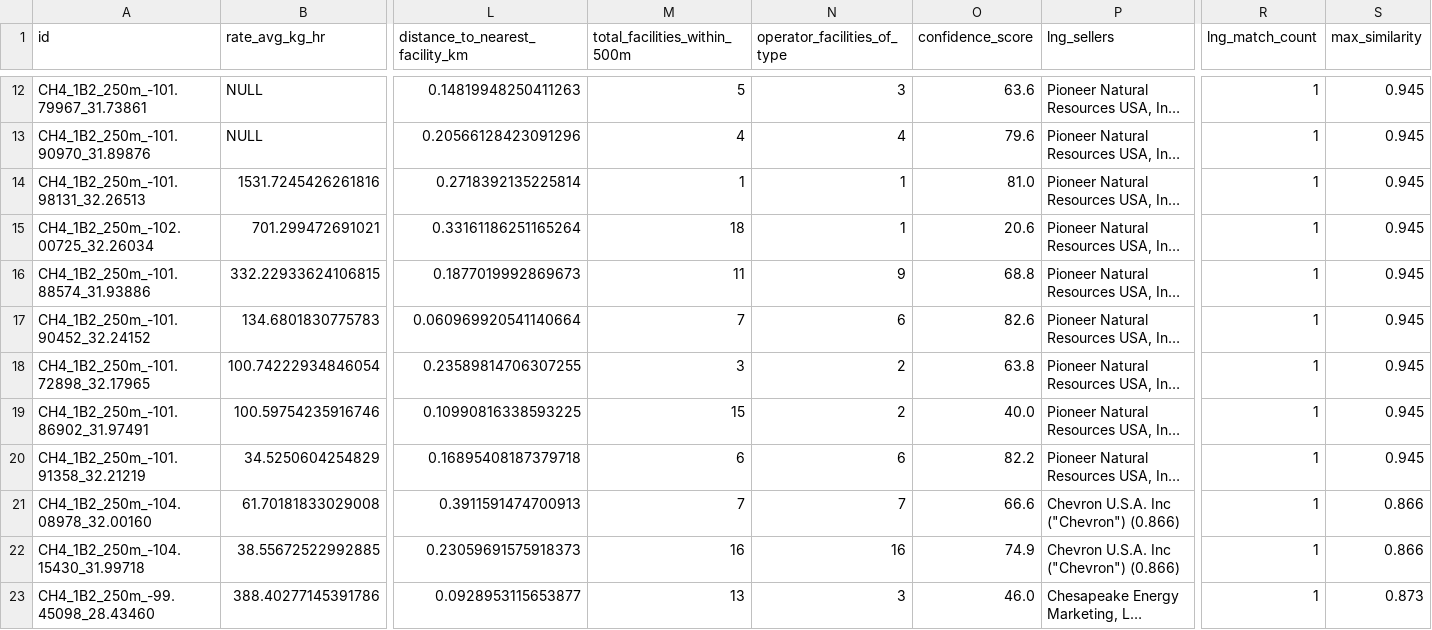
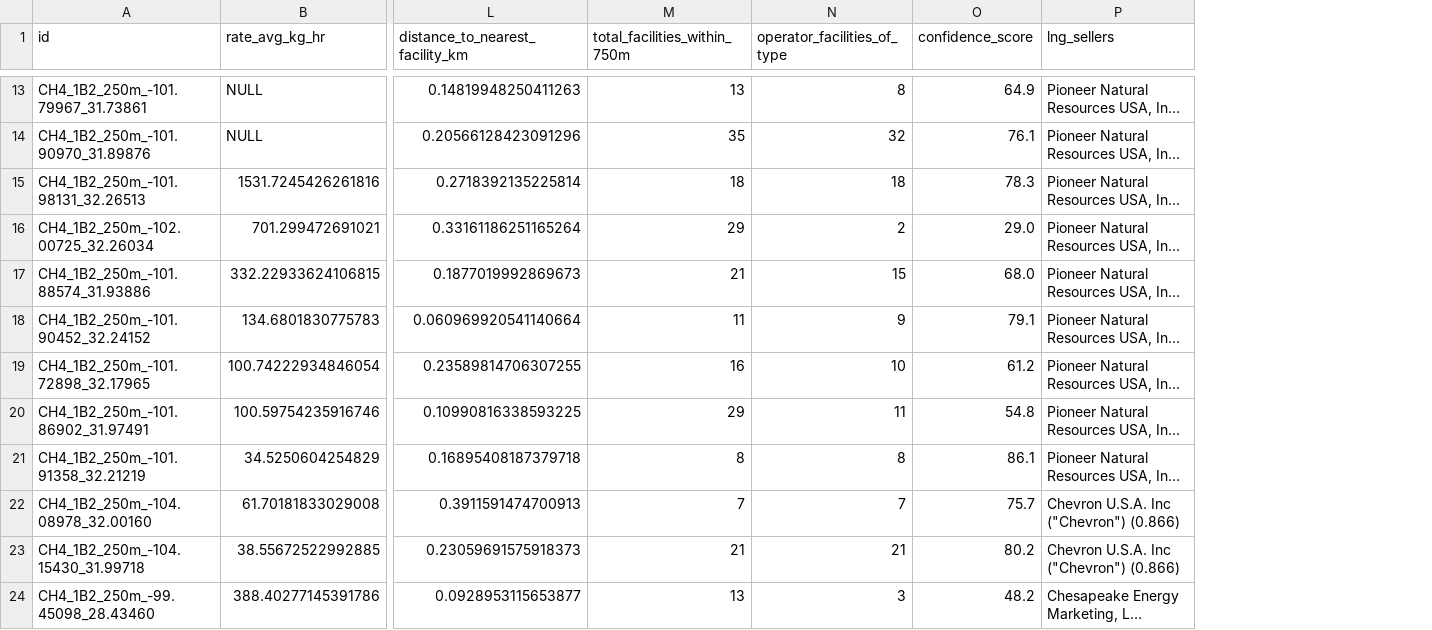
Before and after one commit to data-desk-eco/nom-de-plume, a CSV file: output/lng_attribution.csv, drawn as a sheet; only a part is shown, gaps mark what is left out; long unchanged cells end in …; removed rows and columns are numbered as before the commit, all else as after; the diff covers the shown part only; the diff names each change by its address in the sheet, - before the commit and + after, or states it on an @@ line.

```diff
--- a/output/lng_attribution.csv
+++ b/output/lng_attribution.csv
-column R (lng_match_count), rows 12-23: all 1
-column S (max_similarity), rows 12-23: 0.945 | 0.945 | 0.945 | 0.945 | 0.945 | 0.945 | 0.945 | 0.945 | 0.945 | 0.866 | 0.866 | 0.873
-M1: total_facilities_within_500m
+M1: total_facilities_within_750m
-M13 (total_facilities_within_750m): 5
+M13 (total_facilities_within_750m): 13
-N13 (operator_facilities_of_type): 3
+N13 (operator_facilities_of_type): 8
-O13 (confidence_score): 63.6
+O13 (confidence_score): 64.9
-M14 (total_facilities_within_750m): 4
+M14 (total_facilities_within_750m): 35
-N14 (operator_facilities_of_type): 4
+N14 (operator_facilities_of_type): 32
-O14 (confidence_score): 79.6
+O14 (confidence_score): 76.1
-M15 (total_facilities_within_750m): 1
+M15 (total_facilities_within_750m): 18
-N15 (operator_facilities_of_type): 1
+N15 (operator_facilities_of_type): 18
-O15 (confidence_score): 81.0
+O15 (confidence_score): 78.3
-M16 (total_facilities_within_750m): 18
+M16 (total_facilities_within_750m): 29
-N16 (operator_facilities_of_type): 1
+N16 (operator_facilities_of_type): 2
-O16 (confidence_score): 20.6
+O16 (confidence_score): 29.0
-M17 (total_facilities_within_750m): 11
+M17 (total_facilities_within_750m): 21
-N17 (operator_facilities_of_type): 9
+N17 (operator_facilities_of_type): 15
-O17 (confidence_score): 68.8
+O17 (confidence_score): 68.0
-M18 (total_facilities_within_750m): 7
+M18 (total_facilities_within_750m): 11
-N18 (operator_facilities_of_type): 6
+N18 (operator_facilities_of_type): 9
-O18 (confidence_score): 82.6
+O18 (confidence_score): 79.1
-M19 (total_facilities_within_750m): 3
+M19 (total_facilities_within_750m): 16
-N19 (operator_facilities_of_type): 2
+N19 (operator_facilities_of_type): 10
-O19 (confidence_score): 63.8
+O19 (confidence_score): 61.2
-M20 (total_facilities_within_750m): 15
+M20 (total_facilities_within_750m): 29
-N20 (operator_facilities_of_type): 2
+N20 (operator_facilities_of_type): 11
-O20 (confidence_score): 40.0
+O20 (confidence_score): 54.8
-M21 (total_facilities_within_750m): 6
+M21 (total_facilities_within_750m): 8
-N21 (operator_facilities_of_type): 6
+N21 (operator_facilities_of_type): 8
-O21 (confidence_score): 82.2
+O21 (confidence_score): 86.1
-O22 (confidence_score): 66.6
+O22 (confidence_score): 75.7
-M23 (total_facilities_within_750m): 16
+M23 (total_facilities_within_750m): 21
-N23 (operator_facilities_of_type): 16
+N23 (operator_facilities_of_type): 21
-O23 (confidence_score): 74.9
+O23 (confidence_score): 80.2
-O24 (confidence_score): 46.0
+O24 (confidence_score): 48.2
```
Also changed, not shown: 3 added rows and 102 edited cells elsewhere in this file, 2 other files.
